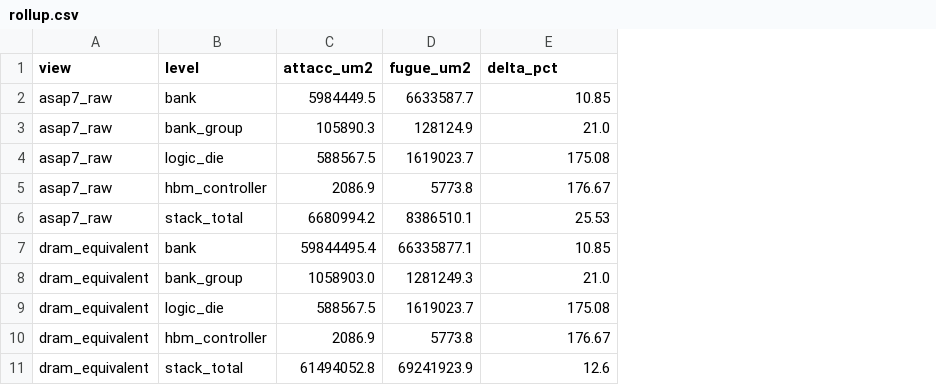
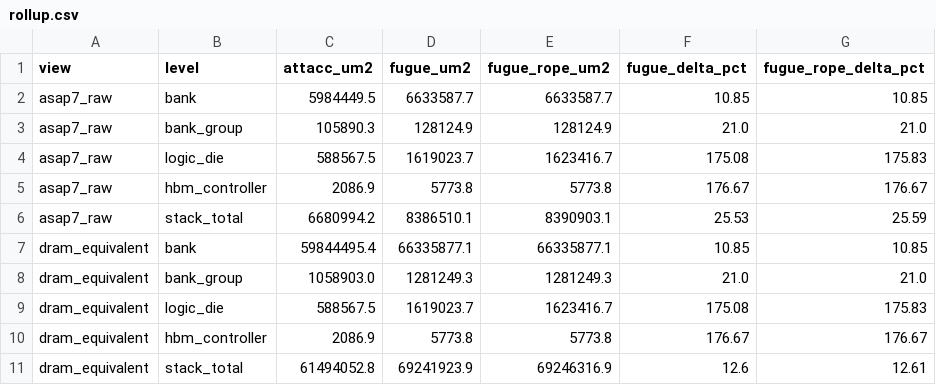
Before and after one commit to chenyi995/kvpim-rtl, a CSV file: docs/0831-genus-hier/rollup.csv, drawn as a sheet; addresses are those after the commit; the diff names each change by its address in the sheet, - before the commit and + after, or states it on an @@ line.

```diff
--- a/docs/0831-genus-hier/rollup.csv
+++ b/docs/0831-genus-hier/rollup.csv
+column E (fugue_rope_um2), rows 2-11: 6633587.7 | 128124.9 | 1623416.7 | 5773.8 | 8390903.1 | 66335877.1 | 1281249.3 | 1623416.7 | 5773.8 | 69246316.9
+column G (fugue_rope_delta_pct), rows 2-11: 10.85 | 21.0 | 175.83 | 176.67 | 25.59 | 10.85 | 21.0 | 175.83 | 176.67 | 12.61
-F1: delta_pct
+F1: fugue_delta_pct
```
Also changed, not shown: docs/0831-genus-hier/components.csv, 3 other files.
